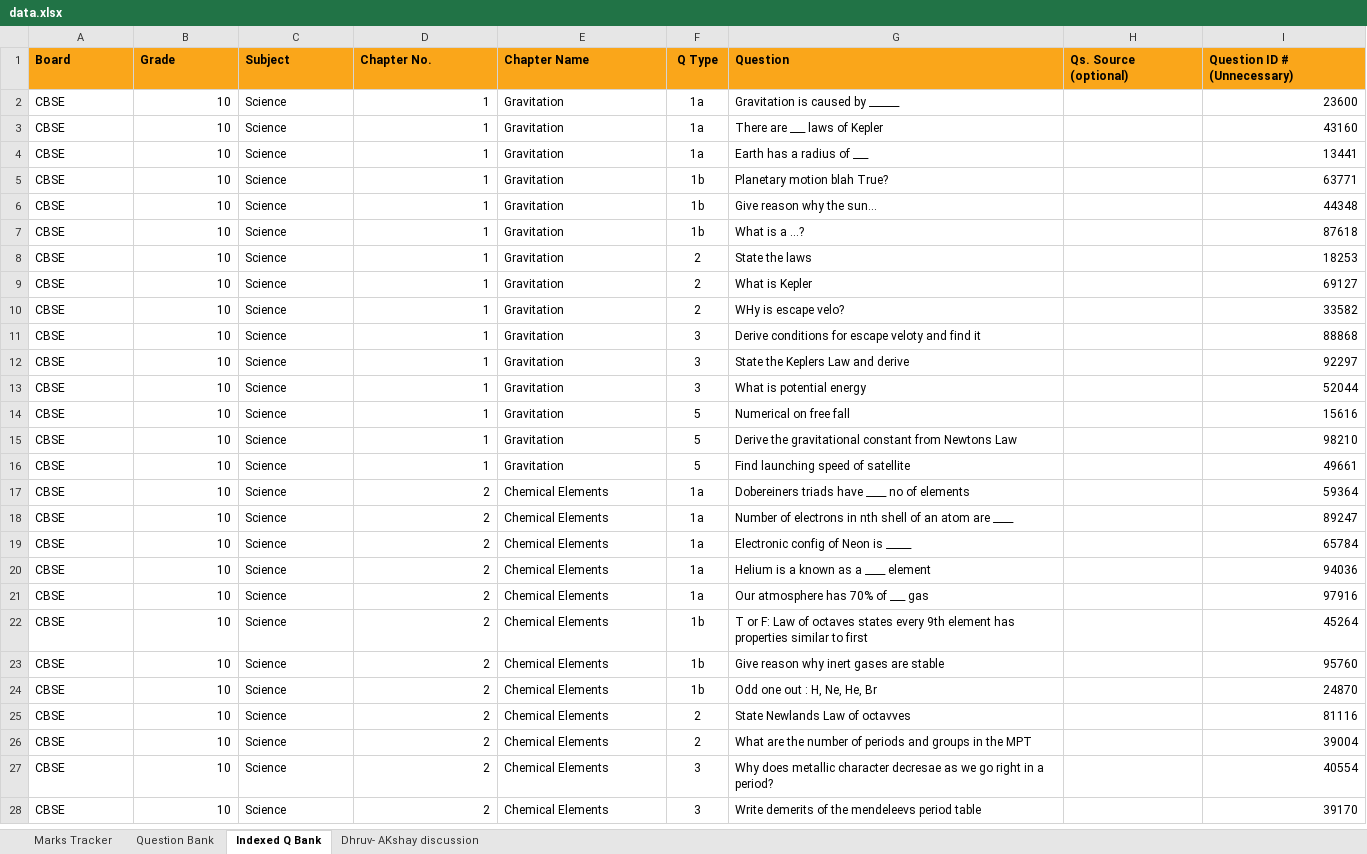
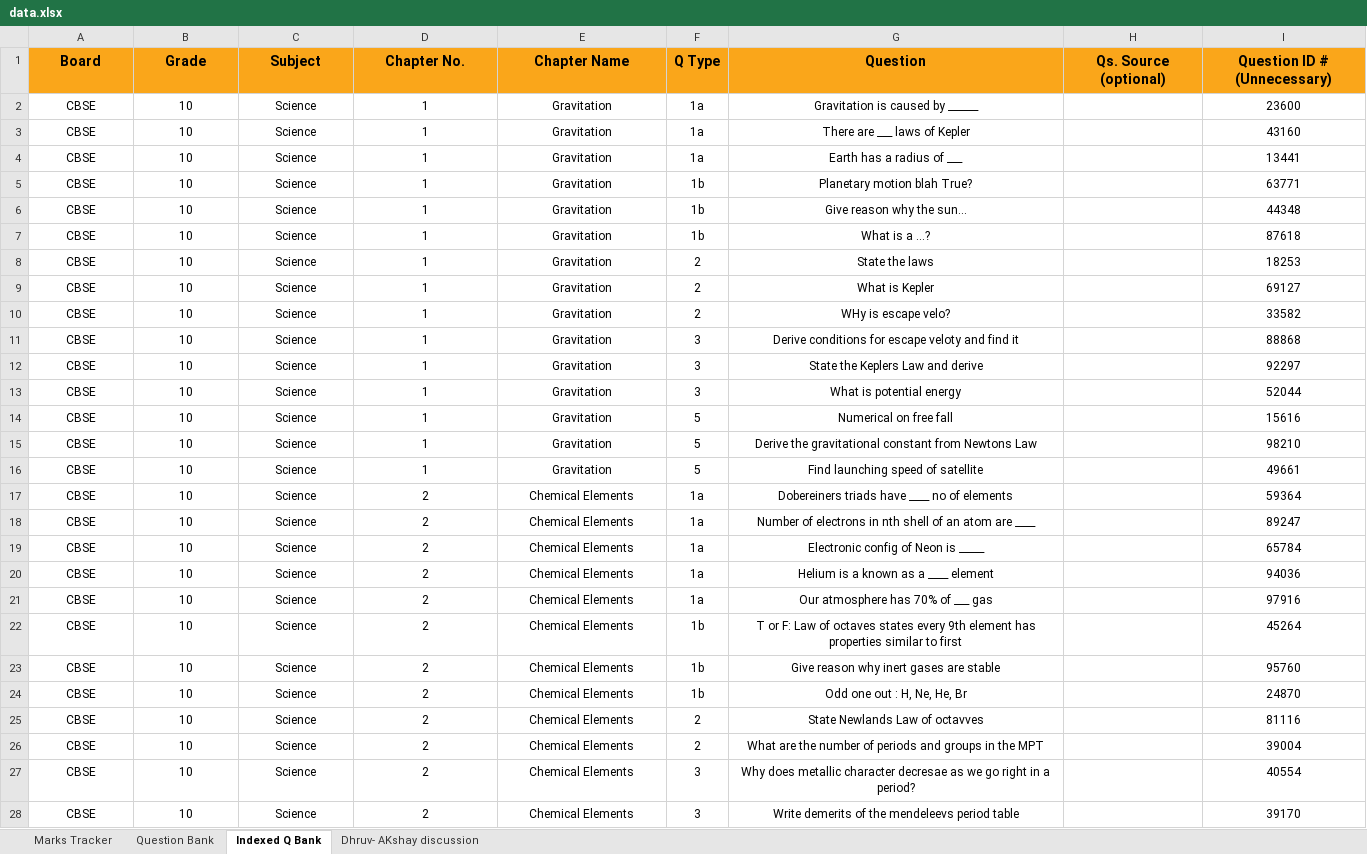
Before and after one commit to sandy9999/WorkGen, an Excel workbook: searchapp/utils/data.xlsx, sheet Indexed Q Bank, drawn as a sheet; only a part is shown; values as stored, in another font and other column widths than the file's, no borders; the diff covers the shown part only; the diff names each change by its address in the sheet, - before the commit and + after, or states it on an @@ line.

Commit message:
Update the format of uploading questions in data.xlsx file (#64)

```diff
--- a/searchapp/utils/data.xlsx (sheet Indexed Q Bank)
+++ b/searchapp/utils/data.xlsx (sheet Indexed Q Bank)
-A1:E1 alignment: left
+A1:E1 alignment: center
@@ A1:I1 text size: larger @@
-G1:I1 alignment: left
+G1:I1 alignment: center
-A2:A28 alignment: left
+A2:A28 alignment: center
-B2:B28 alignment: right
+B2:B28 alignment: center
-C2:C28 alignment: left
+C2:C28 alignment: center
-D2:D28 alignment: right
+D2:D28 alignment: center
-E2:E28 alignment: left
+E2:E28 alignment: center
-G2:G28 alignment: left
+G2:G28 alignment: center
-I2:I28 alignment: right
+I2:I28 alignment: center
```
Also changed, not shown: cell formats elsewhere in this sheet.
